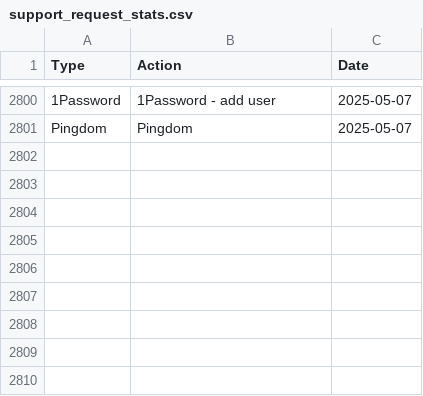
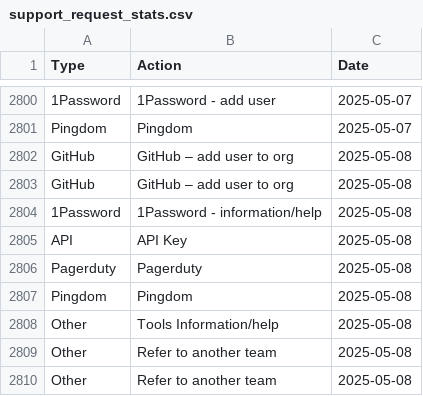
Before and after one commit to ministryofjustice/operations-engineering-kpi-dashboard, a CSV file: data/production/support_request_stats.csv, drawn as a sheet; only a part is shown, gaps mark what is left out; the diff names each change by its address in the sheet, - before the commit and + after, or states it on an @@ line.

Commit message:
Upload support request data

```diff
--- a/data/production/support_request_stats.csv
+++ b/data/production/support_request_stats.csv
+row 2802: GitHub | GitHub – add user to org | 2025-05-08
+row 2803: GitHub | GitHub – add user to org | 2025-05-08
+row 2804: 1Password | 1Password - information/help | 2025-05-08
+row 2805: API | API Key | 2025-05-08
+row 2806: Pagerduty | Pagerduty | 2025-05-08
+row 2807: Pingdom | Pingdom | 2025-05-08
+row 2808: Other | Tools Information/help | 2025-05-08
+row 2809: Other | Refer to another team | 2025-05-08
+row 2810: Other | Refer to another team | 2025-05-08
```
